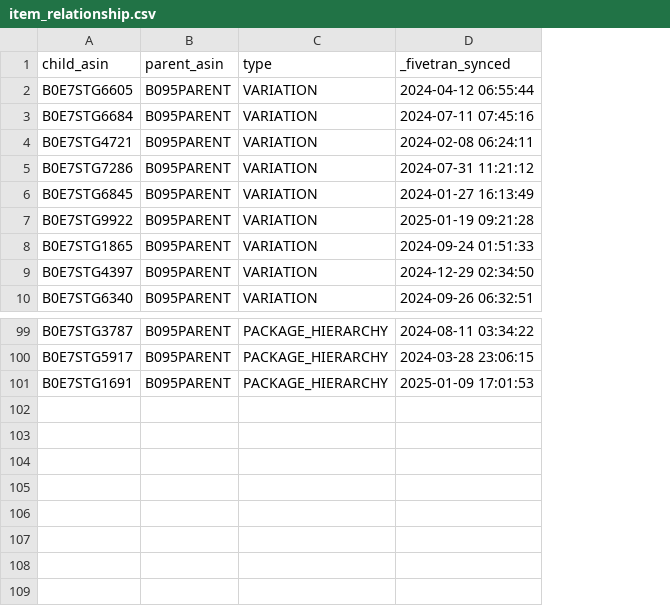
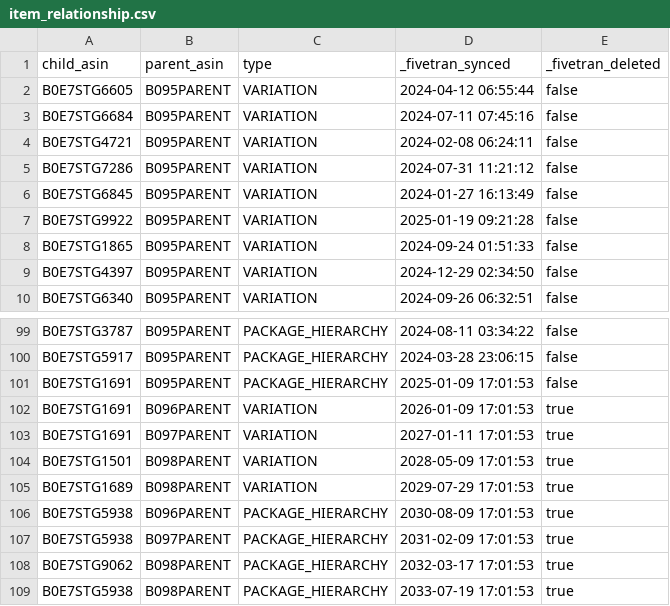
Before and after one commit to fivetran/dbt_amazon_selling_partner, a CSV file: integration_tests/seeds/item_relationship.csv, drawn as a sheet; only a part is shown, gaps mark what is left out; the diff names each change by its address in the sheet, - before the commit and + after, or states it on an @@ line.

Commit message:
add_fivetran_deleted_column_and_filter (#9)
* add_fivetran_deleted_column_and_filter

* update_changelog

* Generate dbt docs via GitHub Actions

---------

Co-authored-by: github-actions[bot] <github-actions[bot]@users.noreply.github.com>

```diff
--- a/integration_tests/seeds/item_relationship.csv
+++ b/integration_tests/seeds/item_relationship.csv
+column E (_fivetran_deleted), rows 2-10: all false; rows 99-101: all false
+row 102: B0E7STG1691 | B096PARENT | VARIATION | 2026-01-09 17:01:53 | true
+row 103: B0E7STG1691 | B097PARENT | VARIATION | 2027-01-11 17:01:53 | true
+row 104: B0E7STG1501 | B098PARENT | VARIATION | 2028-05-09 17:01:53 | true
+row 105: B0E7STG1689 | B098PARENT | VARIATION | 2029-07-29 17:01:53 | true
+row 106: B0E7STG5938 | B096PARENT | PACKAGE_HIERARCHY | 2030-08-09 17:01:53 | true
+row 107: B0E7STG5938 | B097PARENT | PACKAGE_HIERARCHY | 2031-02-09 17:01:53 | true
+row 108: B0E7STG9062 | B098PARENT | PACKAGE_HIERARCHY | 2032-03-17 17:01:53 | true
+row 109: B0E7STG5938 | B098PARENT | PACKAGE_HIERARCHY | 2033-07-19 17:01:53 | true
```
Also changed, not shown: 10 other files.
